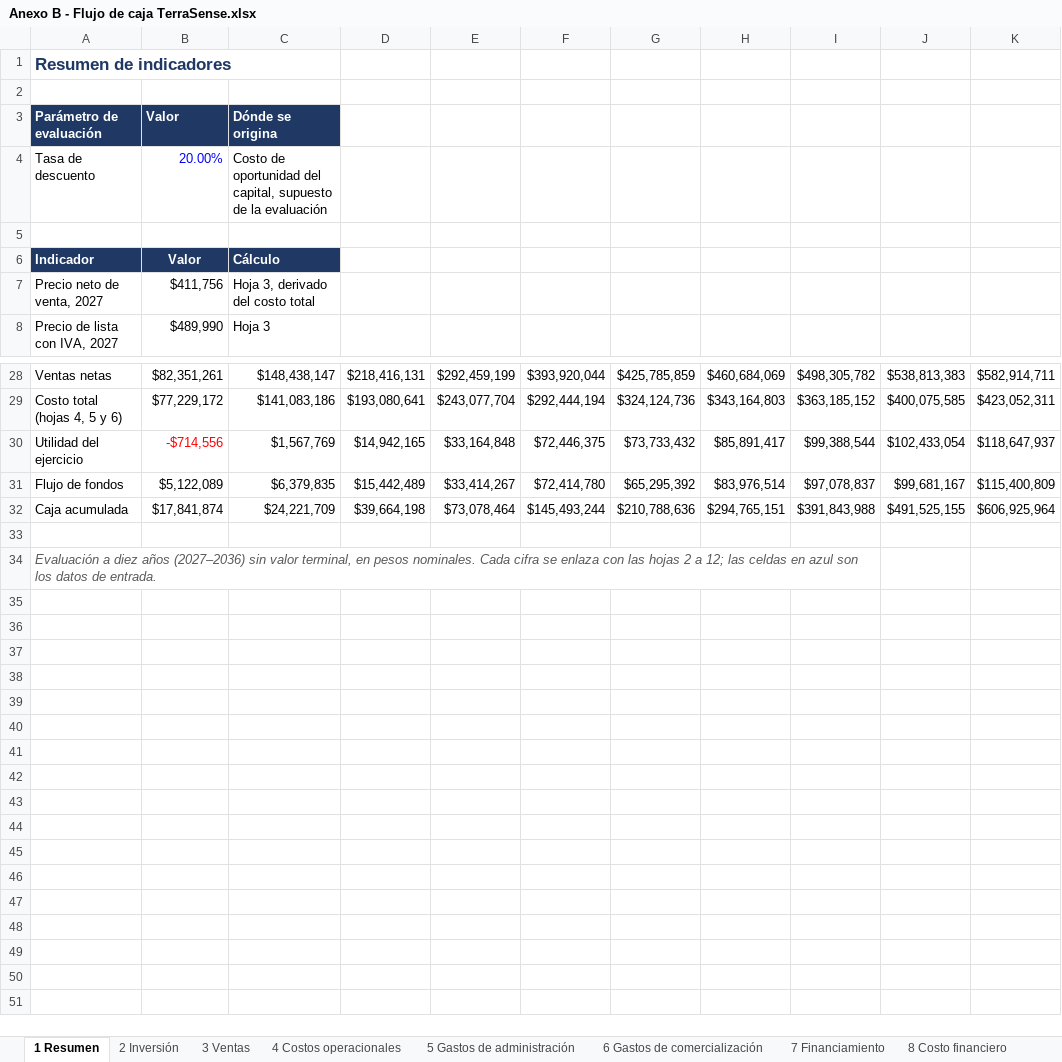
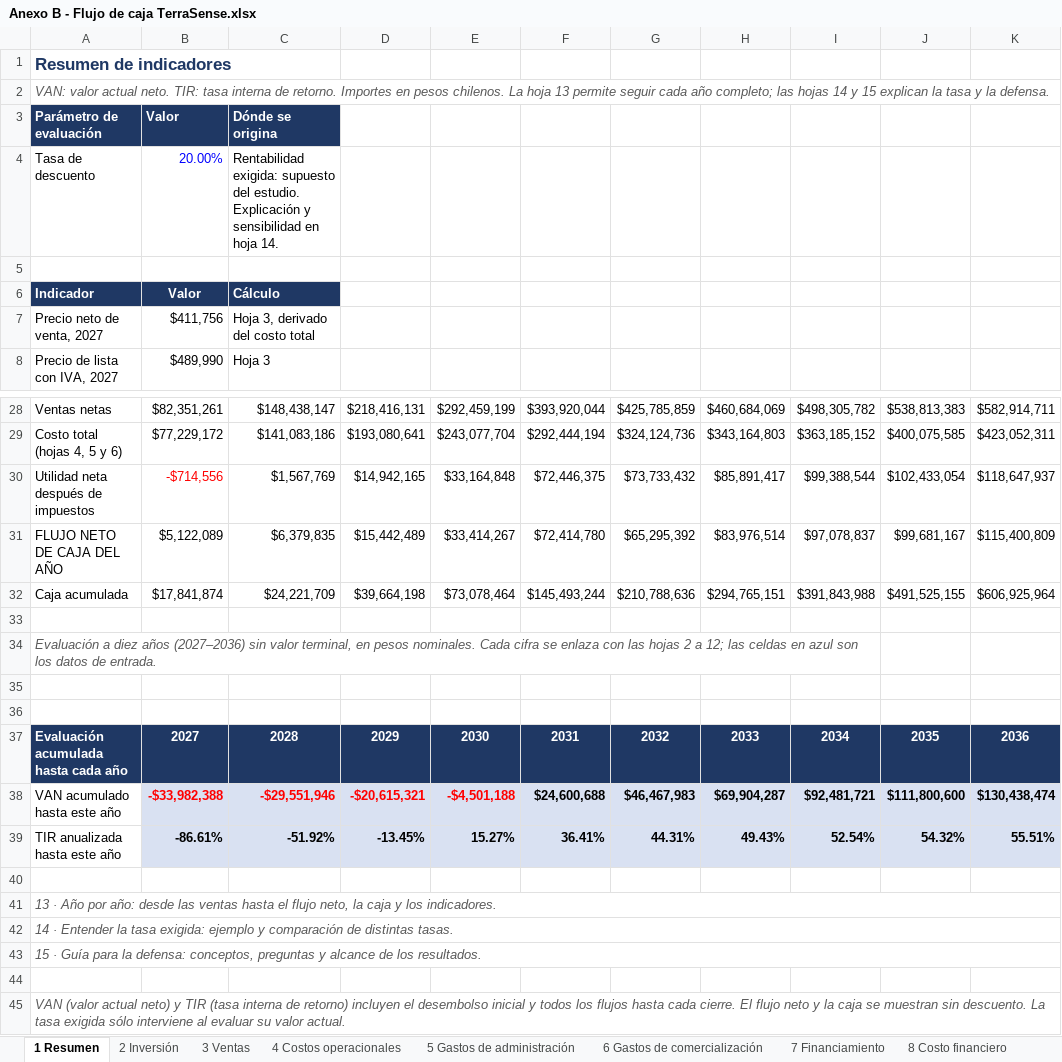
Before and after one commit to Alvarinhoooo7/TerraSence, an Excel workbook: Evaluacion/Evaluacion 2/Anexos/Anexo B - Flujo de caja TerraSense.xlsx, sheet 1 Resumen, drawn as a sheet; only a part is shown, gaps mark what is left out; values as stored, in another font and other column widths than the file's, no borders; the diff names each change by its address in the sheet, - before the commit and + after, or states it on an @@ line.

Commit message:
feat(finanzas): expande Anexo B a 15 hojas con evaluación anual, sensibilidad y guía de defensa
- Incorpora la Hoja 13 «Evaluación anual»: flujo neto directo de caja, puente de conciliación desde la utilidad líquida, VAN y TIR progresiva anualizada hasta el año 10, más gráficos integrados de flujos y evolución de caja acumulada.
- Incorpora la Hoja 14 «Tasa y sensibilidad»: análisis de sensibilidad de tasa de descuento entre 8 % y 18 % para horizontes de 5 y 10 años, con demostración analítica del valor tiempo del dinero.
- Incorpora la Hoja 15 «Guía para la defensa»: preguntas clave de la comisión evaluadora sobre financiamiento (pie de .000.000 como cuotas pagadas por anticipado), capital de trabajo, VAN, TIR, sensibilidad y tabla de control fuentes frente a usos (= ).
- Robustece la exportación en finanzas/exportar_informe_e2.py para manejar de forma segura los estilos 'Hyperlink' y 'Cuerpo del informe' en documentos sin plantilla predefinida.
- Amplía la suite de pruebas finanzas/test_anexos.py para cubrir las 15 hojas del Anexo B y las fórmulas financieras de evaluación (109 pruebas aprobadas).
- Regenera las planillas financieras y anexos con finanzas/modelo.py.
- Documenta en App/TASK_MOTOR_AGRONOMICO.md la auditoría de enlaces y fuentes (11 URLs rotas en 23 citas, 22 en hosts anti-bot, cobertura 111/111 en 5 tarjetas y 110/111 en eventos de pronóstico, y 124 analogías declaradas con trazabilidad).

```diff
--- a/Evaluacion/Evaluacion 2/Anexos/Anexo B - Flujo de caja TerraSense.xlsx (sheet 1 Resumen)
+++ b/Evaluacion/Evaluacion 2/Anexos/Anexo B - Flujo de caja TerraSense.xlsx (sheet 1 Resumen)
-A2 (Parámetro de evaluación): (empty)
+A2 (Parámetro de evaluación): VAN: valor actual neto. TIR: tasa interna de retorno. Importes en pesos chilenos. La hoja 13 permite seguir cada año completo; las hojas 14 y 15 explican la tasa y la defensa.
+A2:K2 merged
-C4 (Dónde se origina): Costo de oportunidad del capital, supuesto de la evaluación
+C4 (Dónde se origina): Rentabilidad exigida: supuesto del estudio. Explicación y sensibilidad en hoja 14.
-A30 (Parámetro de evaluación): Utilidad del ejercicio
+A30 (Parámetro de evaluación): Utilidad neta después de impuestos
-A31 (Parámetro de evaluación): Flujo de fondos
+A31 (Parámetro de evaluación): FLUJO NETO DE CAJA DEL AÑO
+row 35: (empty)
+row 36: (empty)
+row 37: Evaluación acumulada hasta cada año | 2027 | 2028 | 2029 | 2030 | 2031 | 2032 | 2033 | 2034 | 2035 | 2036
+row 38: VAN acumulado hasta este año | -$33,982,388 | -$29,551,946 | -$20,615,321 | -$4,501,188 | $24,600,688 | $46,467,983 | $69,904,287 | $92,481,721 | $111,800,600 | $130,438,474
+row 39: TIR anualizada hasta este año | -86.61% | -51.92% | -13.45% | 15.27% | 36.41% | 44.31% | 49.43% | 52.54% | 54.32% | 55.51%
+row 40: (empty)
+row 41: 13 · Año por año: desde las ventas hasta el flujo neto, la caja y los indicadores.
+row 42: 14 · Entender la tasa exigida: ejemplo y comparación de distintas tasas.
+row 43: 15 · Guía para la defensa: conceptos, preguntas y alcance de los resultados.
+row 44: (empty)
+row 45: VAN (valor actual neto) y TIR (tasa interna de retorno) incluyen el desembolso inicial y todos los flujos hasta cada cierre. El flujo neto y la caja se muestran sin descuento. La tasa exigida sólo interviene al evaluar su valor actual.
```
Also changed, not shown: sheet 12 Flujo de caja, other sheet tabs, formulas that keep their value, charts or pictures, Evaluacion/Evaluacion 2/Anexos/Anexo A - Cotizaciones TerraSense.xlsx, Evaluacion/Evaluacion 2/Anexos/Anexo E - Protocolos FAT y SAT TerraSense.xlsx, 8 other files.
